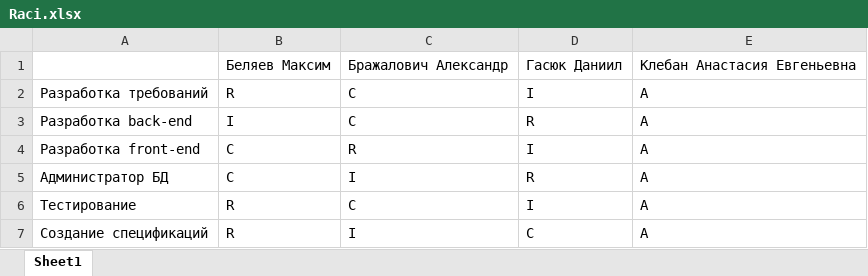
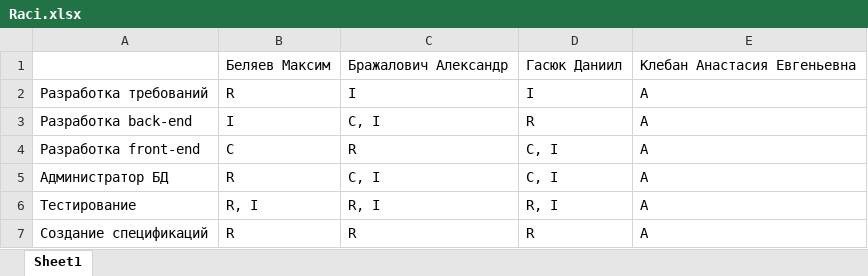
Before and after one commit to Sunn4eS/MemoLingvo, an Excel workbook: project_info/Raci.xlsx, sheet Sheet1, drawn as a sheet; values as stored, in another font and other column widths than the file's, no borders; the diff names each change by its address in the sheet, - before the commit and + after, or states it on an @@ line.

Commit message:
feat: project info

```diff
--- a/project_info/Raci.xlsx (sheet Sheet1)
+++ b/project_info/Raci.xlsx (sheet Sheet1)
-C2: C
+C2: I
-C3: C
+C3: C, I
-D4: I
+D4: C, I
-B5: C
+B5: R
-C5: I
+C5: C, I
-D5: R
+D5: C, I
-B6: R
+B6: R, I
-C6: C
+C6: R, I
-D6: I
+D6: R, I
-C7: I
+C7: R
-D7: С
+D7: R
```
Also changed, not shown: 1 other file.
